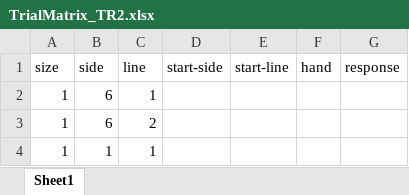
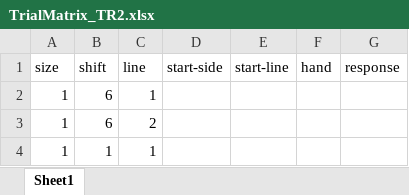
Before and after one commit to aleslab/MitchellEtAlPseudoneglect, an Excel workbook: Stimulus/TrialMatrix_TR2.xlsx, sheet Sheet1, drawn as a sheet; only a part is shown; values as stored, in another font and other column widths than the file's, no borders; the diff names each change by its address in the sheet, - before the commit and + after, or states it on an @@ line.

```diff
--- a/Stimulus/TrialMatrix_TR2.xlsx (sheet Sheet1)
+++ b/Stimulus/TrialMatrix_TR2.xlsx (sheet Sheet1)
-B1: side
+B1: shift
```
Also changed, not shown: 1 other file.
